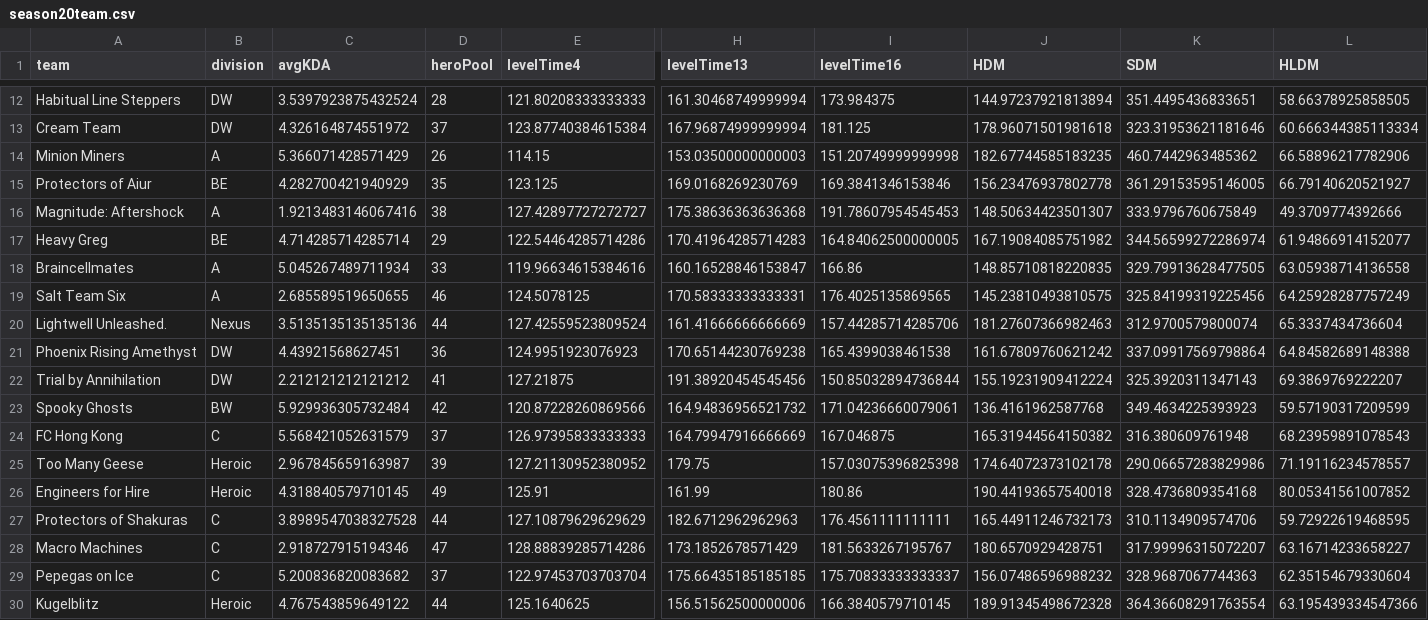
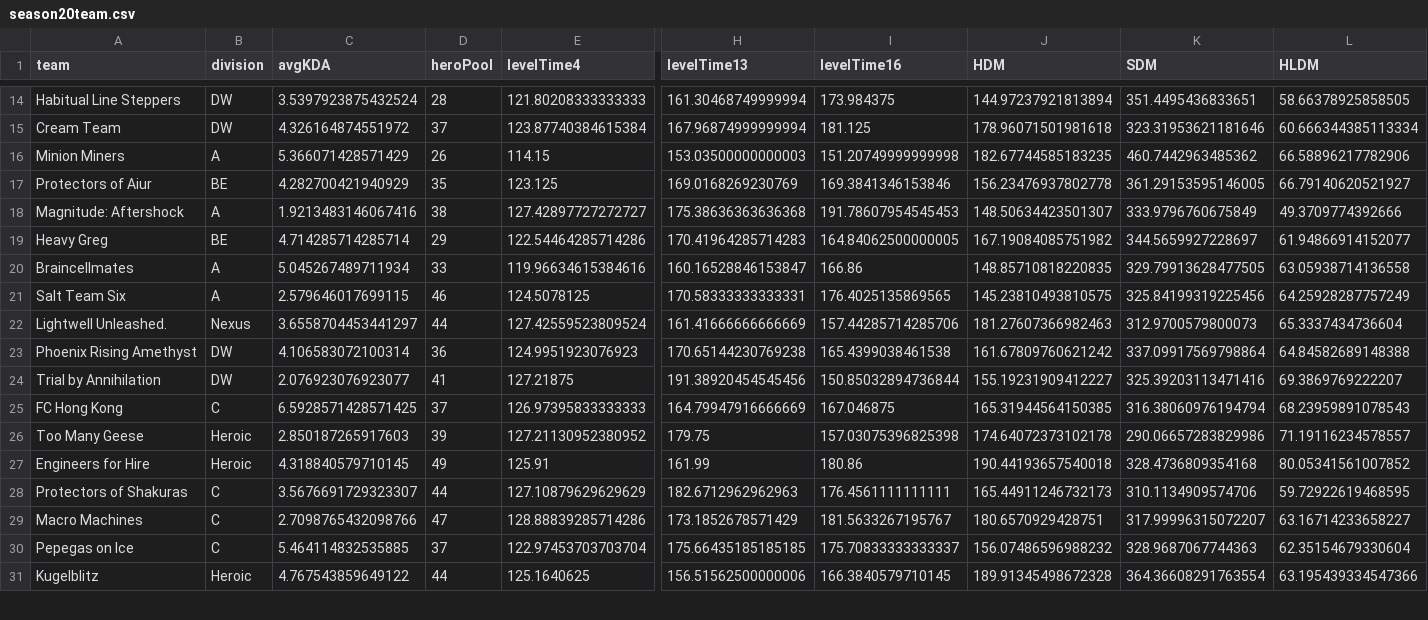
Before and after one commit to patienc3v/patienc3v.github.io, a CSV file: ngs/data/season20team.csv, drawn as a sheet; only a part is shown, gaps mark what is left out; removed rows and columns are numbered as before the commit, all else as after; rows hold the shown columns only; the diff covers the shown part only; the diff names each change by its address in the sheet, - before the commit and + after, or states it on an @@ line.

```diff
--- a/ngs/data/season20team.csv
+++ b/ngs/data/season20team.csv
-K19 (SDM): 344.56599272286974
+K19 (SDM): 344.5659927228697
-C21 (avgKDA): 2.685589519650655
+C21 (avgKDA): 2.579646017699115
-C22 (avgKDA): 3.5135135135135136
+C22 (avgKDA): 3.6558704453441297
-K22 (SDM): 312.9700579800074
+K22 (SDM): 312.9700579800073
-C23 (avgKDA): 4.43921568627451
+C23 (avgKDA): 4.106583072100314
-C24 (avgKDA): 2.212121212121212
+C24 (avgKDA): 2.076923076923077
-J24 (HDM): 155.19231909412224
+J24 (HDM): 155.19231909412227
-K24 (SDM): 325.3920311347143
+K24 (SDM): 325.39203113471416
-row 23: Spooky Ghosts | BW | 5.929936305732484 | 42 | 120.87228260869566 | 164.94836956521732 | 171.04236660079061 | 136.4161962587768 | 349.4634225393923 | 59.57190317209599
-C25 (avgKDA): 5.568421052631579
+C25 (avgKDA): 6.5928571428571425
-J25 (HDM): 165.31944564150382
+J25 (HDM): 165.31944564150385
-K25 (SDM): 316.380609761948
+K25 (SDM): 316.38060976194794
-C26 (avgKDA): 2.967845659163987
+C26 (avgKDA): 2.850187265917603
-C28 (avgKDA): 3.8989547038327528
+C28 (avgKDA): 3.5676691729323307
-C29 (avgKDA): 2.918727915194346
+C29 (avgKDA): 2.7098765432098766
-C30 (avgKDA): 5.200836820083682
+C30 (avgKDA): 5.464114832535885
```
Also changed, not shown: 2 added rows, 1 removed row and 44 edited cells elsewhere in this file, ngs/data/season20.csv.
